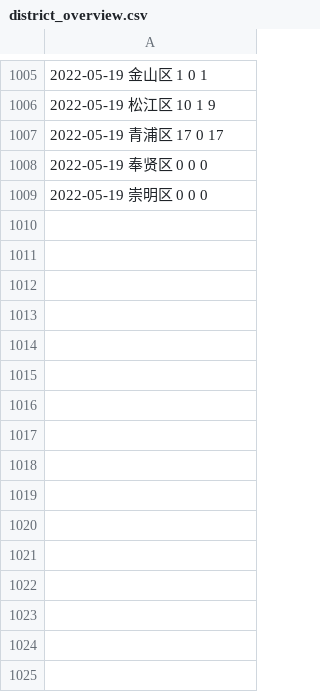
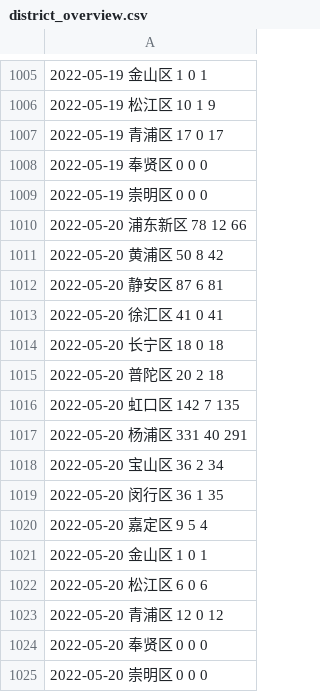
Before and after one commit to lewangdev/shanghai-lockdown-covid-19, a CSV file: data/db/district_overview.csv, drawn as a sheet; only a part is shown, gaps mark what is left out; the diff names each change by its address in the sheet, - before the commit and + after, or states it on an @@ line.

```diff
--- a/data/db/district_overview.csv
+++ b/data/db/district_overview.csv
+row 1010: 2022-05-20 浦东新区 78 12 66
+row 1011: 2022-05-20 黄浦区 50 8 42
+row 1012: 2022-05-20 静安区 87 6 81
+row 1013: 2022-05-20 徐汇区 41 0 41
+row 1014: 2022-05-20 长宁区 18 0 18
+row 1015: 2022-05-20 普陀区 20 2 18
+row 1016: 2022-05-20 虹口区 142 7 135
+row 1017: 2022-05-20 杨浦区 331 40 291
+row 1018: 2022-05-20 宝山区 36 2 34
+row 1019: 2022-05-20 闵行区 36 1 35
+row 1020: 2022-05-20 嘉定区 9 5 4
+row 1021: 2022-05-20 金山区 1 0 1
+row 1022: 2022-05-20 松江区 6 0 6
+row 1023: 2022-05-20 青浦区 12 0 12
+row 1024: 2022-05-20 奉贤区 0 0 0
+row 1025: 2022-05-20 崇明区 0 0 0
```
Also changed, not shown: 7 other files.
